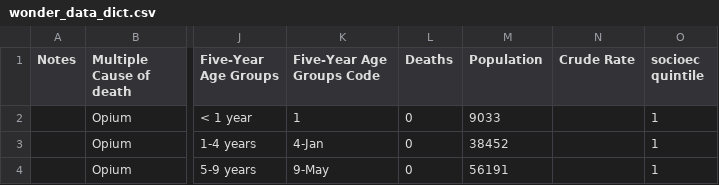
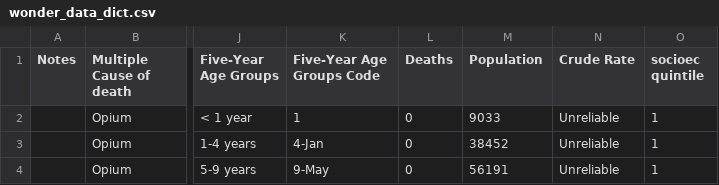
Before and after one commit to jmsarabia/fentanyl_eda, a CSV file: wonder/wonder_data_dict.csv, drawn as a sheet; only a part is shown, gaps mark what is left out; the diff names each change by its address in the sheet, - before the commit and + after, or states it on an @@ line.

```diff
--- a/wonder/wonder_data_dict.csv
+++ b/wonder/wonder_data_dict.csv
-N2:N4 (Crude Rate): (empty)
+N2:N4 (Crude Rate): Unreliable
```
Also changed, not shown: 7 other files.
